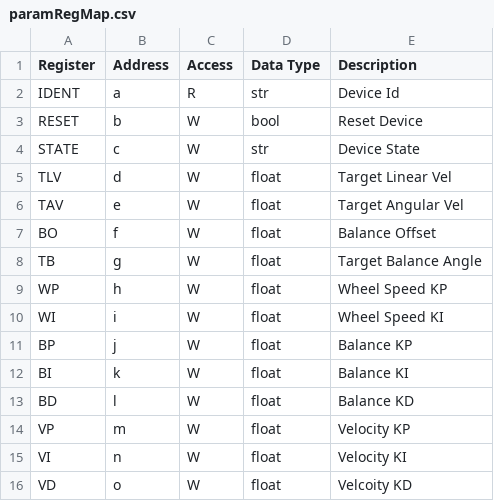
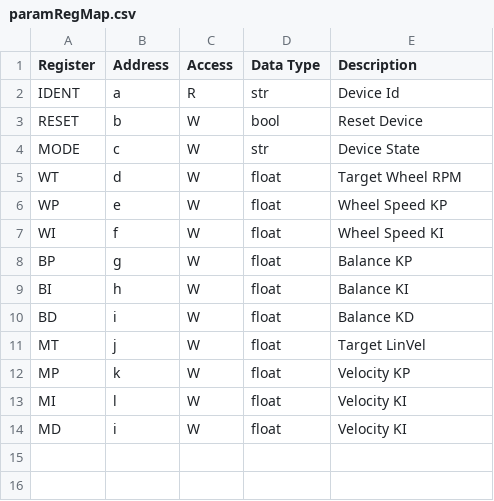
Before and after one commit to Wrodders/ComsTerm, a CSV file: paramRegMap.csv, drawn as a sheet.

```diff
--- a/paramRegMap.csv
+++ b/paramRegMap.csv
@@ -3,14 +3,12 @@ IDENT,a,R,str, Device Id
 RESET,b,W,bool,Reset Device
-STATE,c,W,str, Device State
-TLV,d,W,float,Target Linear Vel
-TAV,e,W,float,Target Angular Vel
-BO,f,W,float,Balance Offset
-TB,g,W,float,Target Balance Angle
-WP,h,W,float,Wheel Speed KP
-WI,i,W,float,Wheel Speed KI
-BP,j,W,float,Balance KP
-BI,k,W,float,Balance KI
-BD,l,W,float,Balance KD
-VP,m,W,float,Velocity KP
-VI,n,W,float,Velocity KI
-VD,o,W,float,Velcoity KD
+MODE,c,W,str, Device State
+WT,d,W,float,Target Wheel RPM
+WP,e,W,float,Wheel Speed KP
+WI,f,W,float,Wheel Speed KI
+BP,g,W,float,Balance KP
+BI,h,W,float,Balance KI
+BD,i,W,float,Balance KD
+MT,j,W,float,Target LinVel
+MP,k,W,float,Velocity KP
+MI,l,W,float,Velocity KI
+MD,i,W,float,Velocity KI
```
Also changed, not shown: 4 other files.
